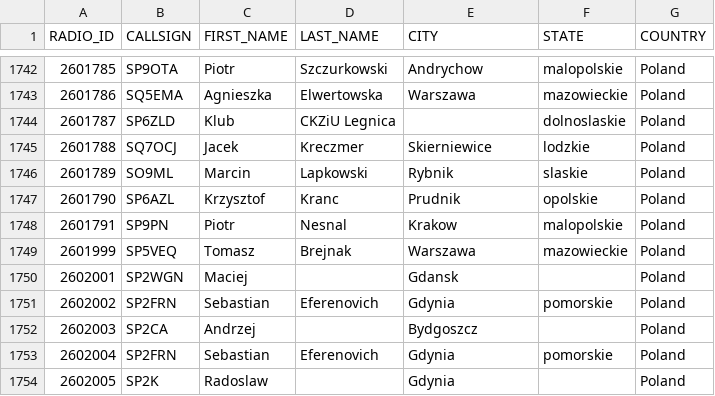
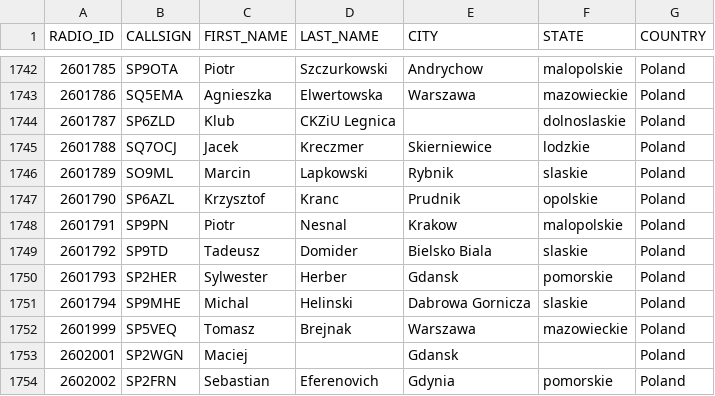
Before and after one commit to walczakkamil/dmr_users, a CSV file: user_PL_wo_diacritics.csv, drawn as a sheet; only a part is shown, gaps mark what is left out; the shorter side is filled out with more unchanged rows; the diff names each change by its address in the sheet, - before the commit and + after, or states it on an @@ line.

Commit message:
Updated: 2023-06-04-01-00

```diff
--- a/user_PL_wo_diacritics.csv
+++ b/user_PL_wo_diacritics.csv
+row 1749: 2601792 | SP9TD | Tadeusz | Domider | Bielsko Biala | slaskie | Poland
+row 1750: 2601793 | SP2HER | Sylwester | Herber | Gdansk | pomorskie | Poland
+row 1751: 2601794 | SP9MHE | Michal | Helinski | Dabrowa Gornicza | slaskie | Poland
```
